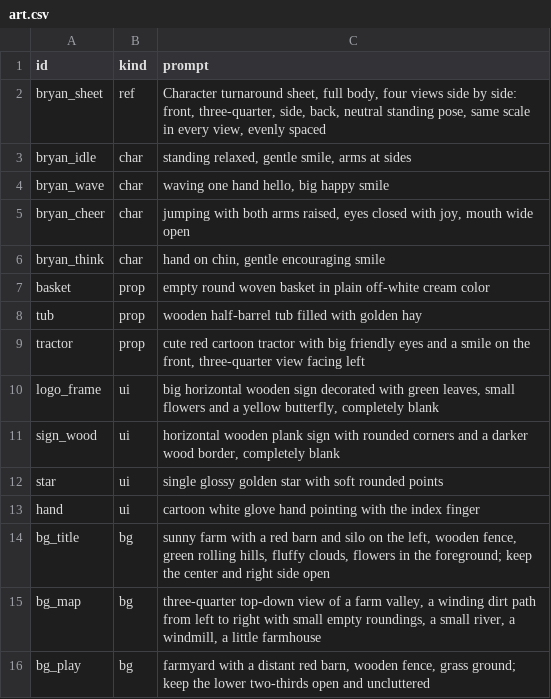
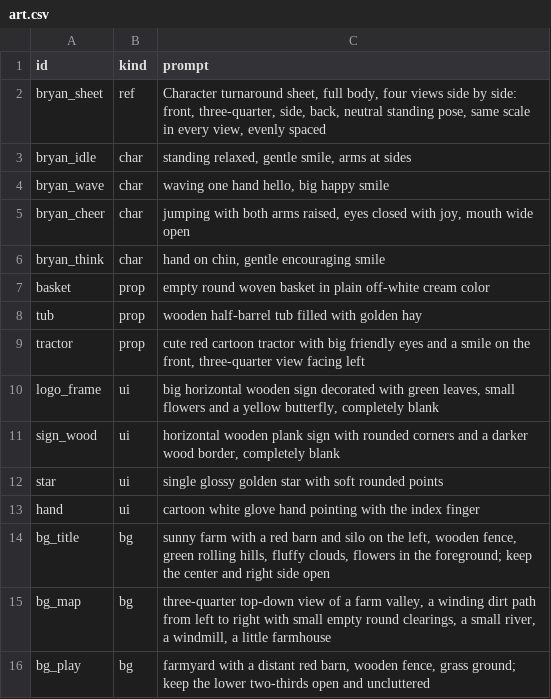
Before and after one commit to rungruang-ops/happy-farm, a CSV file: content/art.csv, drawn as a sheet.

```diff
--- a/content/art.csv
+++ b/content/art.csv
@@ -14,3 +14,3 @@ hand,ui,"cartoon white glove hand pointing with the index finger"
 bg_title,bg,"sunny farm with a red barn and silo on the left, wooden fence, green rolling hills, fluffy clouds, flowers in the foreground; keep the center and right side open"
-bg_map,bg,"three-quarter top-down view of a farm valley, a winding dirt path from left to right with small empty roundings, a small river, a windmill, a little farmhouse"
+bg_map,bg,"three-quarter top-down view of a farm valley, a winding dirt path from left to right with small empty round clearings, a small river, a windmill, a little farmhouse"
 bg_play,bg,"farmyard with a distant red barn, wooden fence, grass ground; keep the lower two-thirds open and uncluttered"
```
Also changed, not shown: content/levels.csv, 32 other files.
